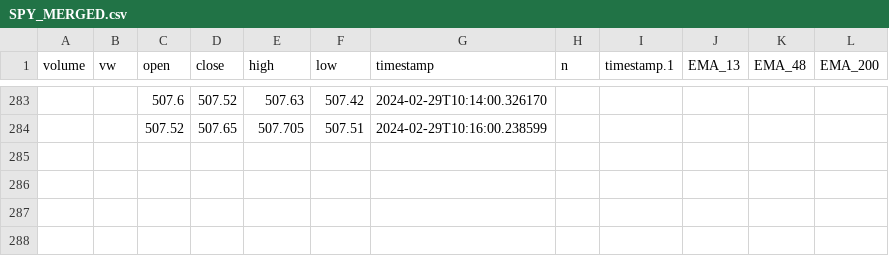
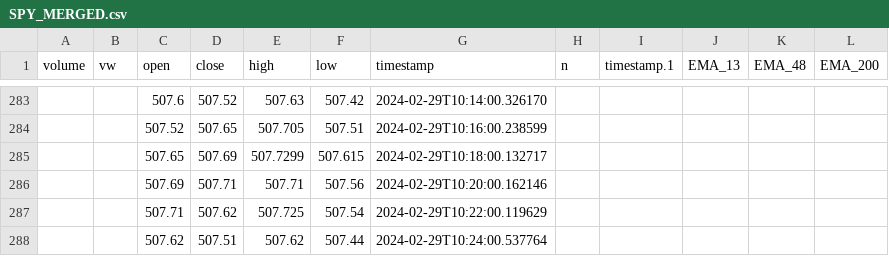
Before and after one commit to Merced3/Flag-Zone-Bot, a CSV file: SPY_MERGED.csv, drawn as a sheet; only a part is shown, gaps mark what is left out.

```diff
--- a/SPY_MERGED.csv
+++ b/SPY_MERGED.csv
@@ -284 +284,5 @@ volume,vw,open,close,high,low,timestamp,n,timestamp.1,EMA_13,EMA_48,EMA_200
 ,,507.52,507.65,507.705,507.51,2024-02-29T10:16:00.238599,,,,,
+,,507.65,507.69,507.7299,507.615,2024-02-29T10:18:00.132717,,,,,
+,,507.69,507.71,507.71,507.56,2024-02-29T10:20:00.162146,,,,,
+,,507.71,507.62,507.725,507.54,2024-02-29T10:22:00.119629,,,,,
+,,507.62,507.51,507.62,507.44,2024-02-29T10:24:00.537764,,,,,
```
Also changed, not shown: 5 other files.
